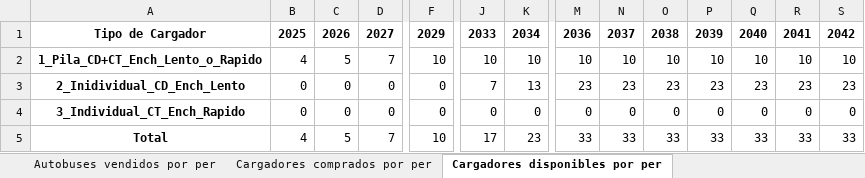
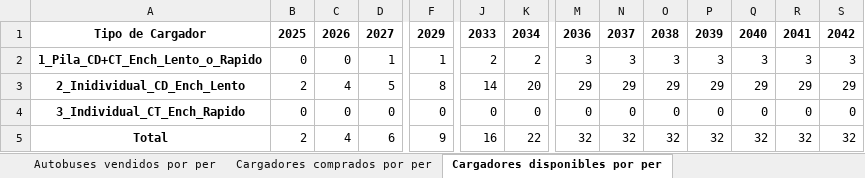
Before and after one commit to EstefanoViteri/tesis_master_opti, an Excel workbook: Res_Trans_Flota_Esc_0.xlsx, sheet Cargadores disponibles por per, drawn as a sheet; only a part is shown, gaps mark what is left out; values as stored, in another font and other column widths than the file's, no borders; removed rows and columns are numbered as before the commit, all else as after; rows hold the shown columns only; the diff covers the shown part only; the diff names each change by its address in the sheet, - before the commit and + after, or states it on an @@ line.

```diff
--- a/Res_Trans_Flota_Esc_0.xlsx (sheet Cargadores disponibles por per)
+++ b/Res_Trans_Flota_Esc_0.xlsx (sheet Cargadores disponibles por per)
-row 2: 1_Pila_CD+CT_Ench_Lento_o_Rapido | 4 | 5 | 7 | 10 | 10 | 10 | 10 | 10 | 10 | 10 | 10 | 10 | 10
-row 3: 2_Inidividual_CD_Ench_Lento | 0 | 0 | 0 | 0 | 7 | 13 | 23 | 23 | 23 | 23 | 23 | 23 | 23
+row 2: 1_Pila_CD+CT_Ench_Lento_o_Rapido | 0 | 0 | 1 | 1 | 2 | 2 | 3 | 3 | 3 | 3 | 3 | 3 | 3
+row 3: 2_Inidividual_CD_Ench_Lento | 2 | 4 | 5 | 8 | 14 | 20 | 29 | 29 | 29 | 29 | 29 | 29 | 29
-B5: 4
+B5: 2
-C5: 5
+C5: 4
-D5: 7
+D5: 6
-F5: 10
+F5: 9
-J5: 17
+J5: 16
-K5: 23
+K5: 22
-M5: 33
+M5: 32
-N5: 33
+N5: 32
-O5: 33
+O5: 32
-P5: 33
+P5: 32
-Q5: 33
+Q5: 32
-R5: 33
+R5: 32
-S5: 33
+S5: 32
```
Also changed, not shown: 8 edited cells elsewhere in this sheet, sheet Autobuses Asignados, sheet Autobuses Disponibles, sheet Emisiones, sheet Cargadores Disponibles, sheet Autobuses comprados por per, sheet Autobuses vendidos por per, 10 more sheets, costos_operativos.xlsx, 11 other files.
